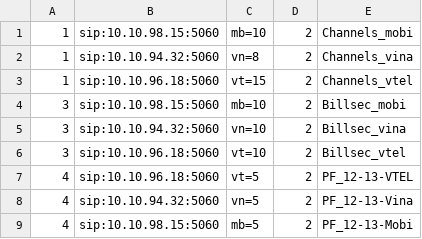
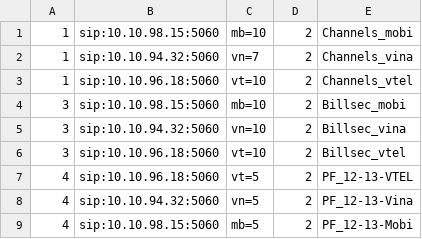
Before and after one commit to devops-itcs/CONFIG-CHANNEL-SIP-94.148, a CSV file: gsm.csv, drawn as a sheet.

Commit message:
Update gsm.csv

```diff
--- a/gsm.csv
+++ b/gsm.csv
@@ -1,4 +1,4 @@
 1,sip:10.10.98.15:5060,mb=10,2,Channels_mobi
-1,sip:10.10.94.32:5060,vn=8,2,Channels_vina
-1,sip:10.10.96.18:5060,vt=15,2,Channels_vtel
+1,sip:10.10.94.32:5060,vn=7,2,Channels_vina
+1,sip:10.10.96.18:5060,vt=10,2,Channels_vtel
 3,sip:10.10.98.15:5060,mb=10,2,Billsec_mobi
```
